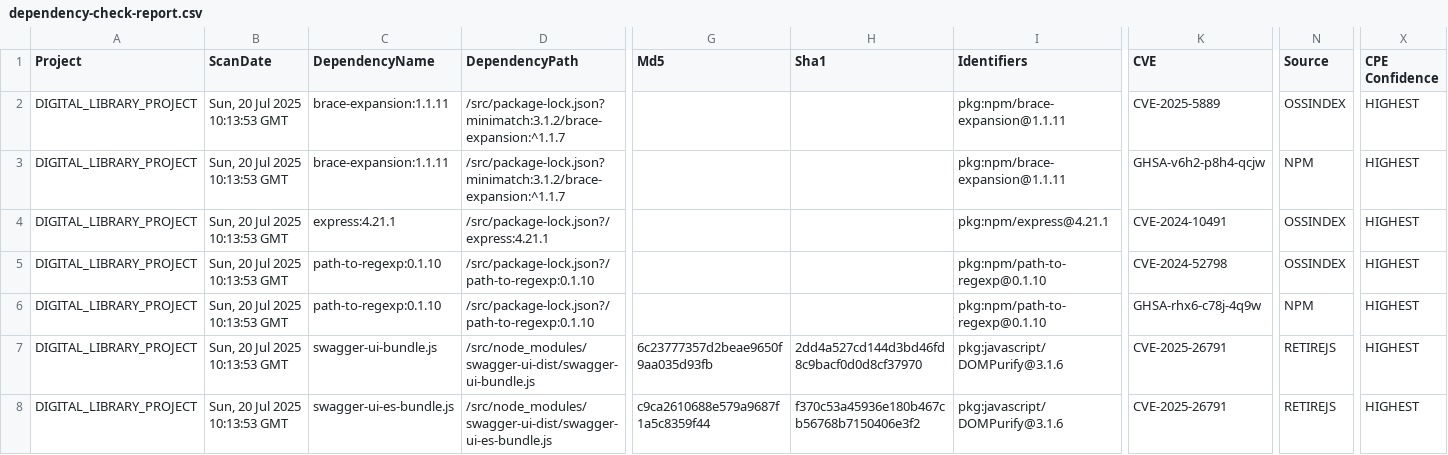
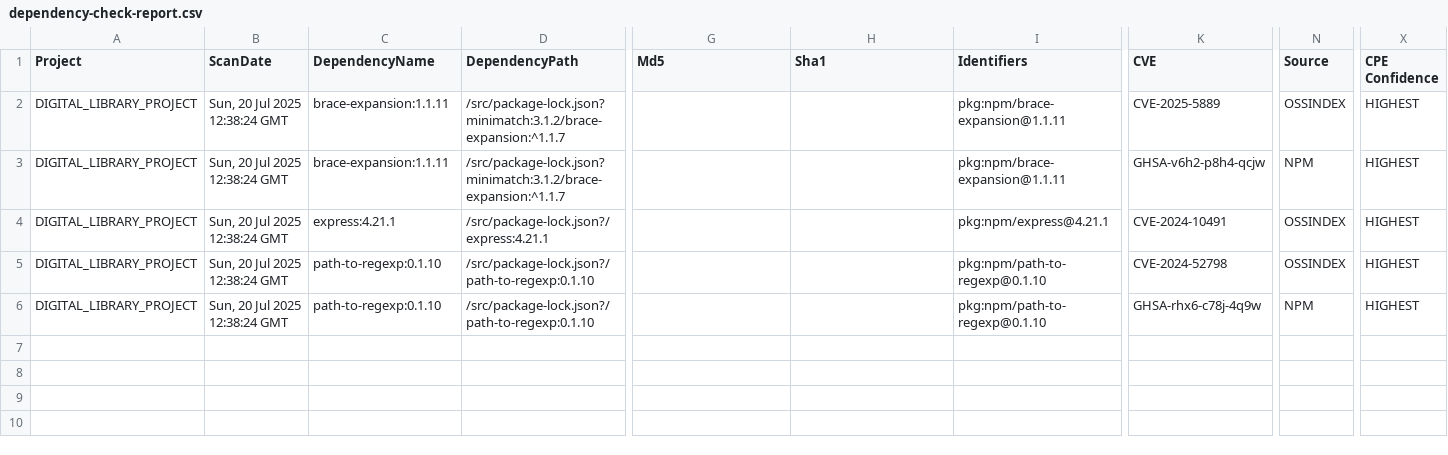
Before and after one commit to nemanjamt/digital-library, a CSV file: .dependency-check/reports/dependency-check-report.csv, drawn as a sheet; only a part is shown, gaps mark what is left out; rows hold the shown columns only; the diff names each change by its address in the sheet, - before the commit and + after, or states it on an @@ line.

```diff
--- a/.dependency-check/reports/dependency-check-report.csv
+++ b/.dependency-check/reports/dependency-check-report.csv
-B2:B6 (ScanDate): Sun, 20 Jul 2025 10:13:53 GMT
+B2:B6 (ScanDate): Sun, 20 Jul 2025 12:38:24 GMT
-row 7: DIGITAL_LIBRARY_PROJECT | Sun, 20 Jul 2025 10:13:53 GMT | swagger-ui-bundle.js | /src/node_modules/swagger-ui-dist/swagger-ui-bundle.js | 6c23777357d2beae9650f9aa035d93fb | 2dd4a527cd144d3bd46fd8c9bacf0d0d8cf37970 | pkg:javascript/DOMPurify@3.1.6 | CVE-2025-26791 | RETIREJS | HIGHEST
-row 8: DIGITAL_LIBRARY_PROJECT | Sun, 20 Jul 2025 10:13:53 GMT | swagger-ui-es-bundle.js | /src/node_modules/swagger-ui-dist/swagger-ui-es-bundle.js | c9ca2610688e579a9687f1a5c8359f44 | f370c53a45936e180b467cb56768b7150406e3f2 | pkg:javascript/DOMPurify@3.1.6 | CVE-2025-26791 | RETIREJS | HIGHEST
```
Also changed, not shown: 17 other files.
